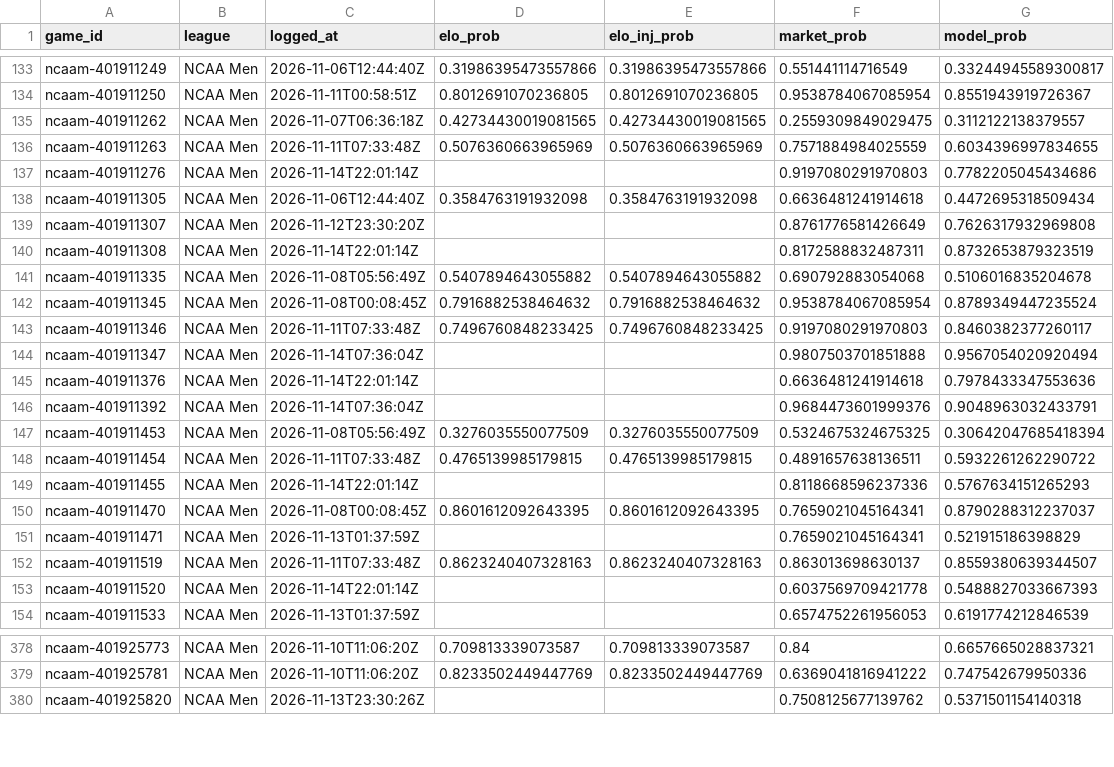
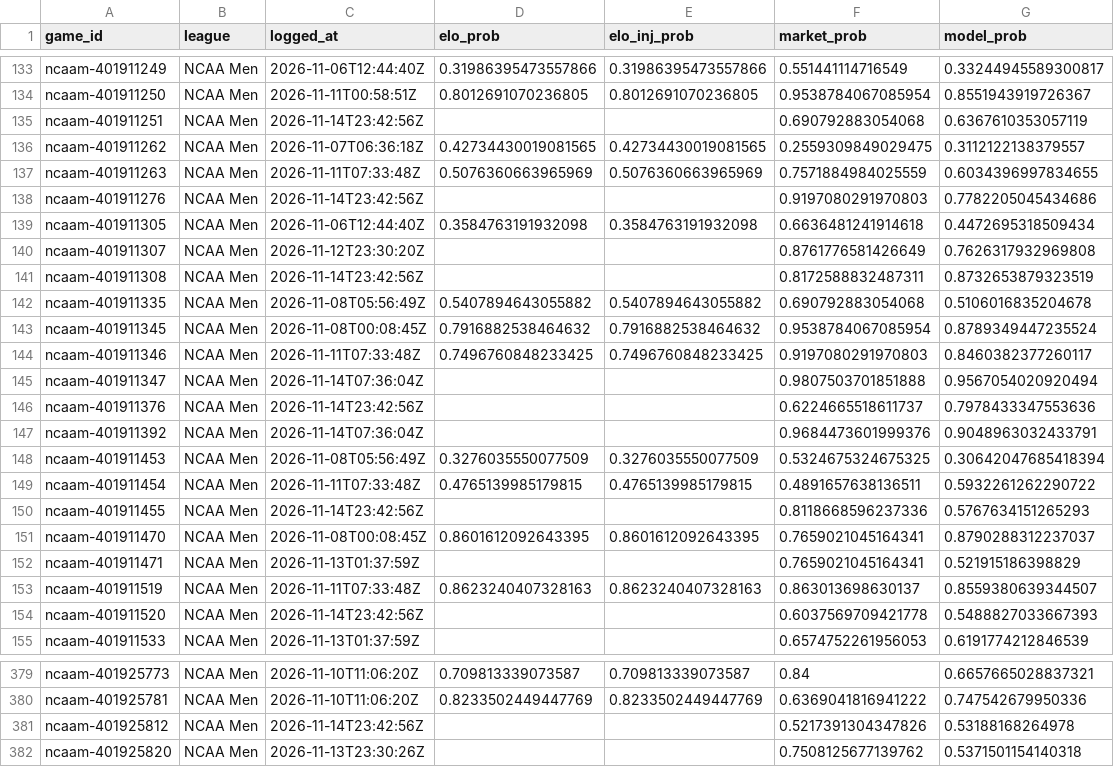
Before and after one commit to charliedavis78-bit/edge-e4b8b58d340a, a CSV file: log/predictions.csv, drawn as a sheet; only a part is shown, gaps mark what is left out; the diff covers the shown part only.

```diff
--- a/log/predictions.csv
+++ b/log/predictions.csv
@@ -134,8 +134,9 @@ ncaam-401911249,NCAA Men,2026-11-06T12:44:40Z,0.31986395473557866,0.319863954735
 ncaam-401911250,NCAA Men,2026-11-11T00:58:51Z,0.8012691070236805,0.8012691070236805,0.9538784067085954,0.8551943919726367
+ncaam-401911251,NCAA Men,2026-11-14T23:42:56Z,,,0.690792883054068,0.6367610353057119
 ncaam-401911262,NCAA Men,2026-11-07T06:36:18Z,0.42734430019081565,0.42734430019081565,0.2559309849029475,0.3112122138379557
 ncaam-401911263,NCAA Men,2026-11-11T07:33:48Z,0.5076360663965969,0.5076360663965969,0.7571884984025559,0.6034396997834655
-ncaam-401911276,NCAA Men,2026-11-14T22:01:14Z,,,0.9197080291970803,0.7782205045434686
+ncaam-401911276,NCAA Men,2026-11-14T23:42:56Z,,,0.9197080291970803,0.7782205045434686
 ncaam-401911305,NCAA Men,2026-11-06T12:44:40Z,0.3584763191932098,0.3584763191932098,0.6636481241914618,0.4472695318509434
 ncaam-401911307,NCAA Men,2026-11-12T23:30:20Z,,,0.8761776581426649,0.7626317932969808
-ncaam-401911308,NCAA Men,2026-11-14T22:01:14Z,,,0.8172588832487311,0.8732653879323519
+ncaam-401911308,NCAA Men,2026-11-14T23:42:56Z,,,0.8172588832487311,0.8732653879323519
 ncaam-401911335,NCAA Men,2026-11-08T05:56:49Z,0.5407894643055882,0.5407894643055882,0.690792883054068,0.5106016835204678
@@ -144,3 +145,3 @@ ncaam-401911346,NCAA Men,2026-11-11T07:33:48Z,0.7496760848233425,0.7496760848233
 ncaam-401911347,NCAA Men,2026-11-14T07:36:04Z,,,0.9807503701851888,0.9567054020920494
-ncaam-401911376,NCAA Men,2026-11-14T22:01:14Z,,,0.6636481241914618,0.7978433347553636
+ncaam-401911376,NCAA Men,2026-11-14T23:42:56Z,,,0.6224665518611737,0.7978433347553636
 ncaam-401911392,NCAA Men,2026-11-14T07:36:04Z,,,0.9684473601999376,0.9048963032433791
@@ -148,3 +149,3 @@ ncaam-401911453,NCAA Men,2026-11-08T05:56:49Z,0.3276035550077509,0.3276035550077
 ncaam-401911454,NCAA Men,2026-11-11T07:33:48Z,0.4765139985179815,0.4765139985179815,0.4891657638136511,0.5932261262290722
-ncaam-401911455,NCAA Men,2026-11-14T22:01:14Z,,,0.8118668596237336,0.5767634151265293
+ncaam-401911455,NCAA Men,2026-11-14T23:42:56Z,,,0.8118668596237336,0.5767634151265293
 ncaam-401911470,NCAA Men,2026-11-08T00:08:45Z,0.8601612092643395,0.8601612092643395,0.7659021045164341,0.8790288312237037
@@ -152,3 +153,3 @@ ncaam-401911471,NCAA Men,2026-11-13T01:37:59Z,,,0.7659021045164341,0.52191518639
 ncaam-401911519,NCAA Men,2026-11-11T07:33:48Z,0.8623240407328163,0.8623240407328163,0.863013698630137,0.8559380639344507
-ncaam-401911520,NCAA Men,2026-11-14T22:01:14Z,,,0.6037569709421778,0.5488827033667393
+ncaam-401911520,NCAA Men,2026-11-14T23:42:56Z,,,0.6037569709421778,0.5488827033667393
 ncaam-401911533,NCAA Men,2026-11-13T01:37:59Z,,,0.6574752261956053,0.6191774212846539
@@ -379,2 +380,3 @@ ncaam-401925773,NCAA Men,2026-11-10T11:06:20Z,0.709813339073587,0.70981333907358
 ncaam-401925781,NCAA Men,2026-11-10T11:06:20Z,0.8233502449447769,0.8233502449447769,0.6369041816941222,0.747542679950336
+ncaam-401925812,NCAA Men,2026-11-14T23:42:56Z,,,0.5217391304347826,0.53188168264978
 ncaam-401925820,NCAA Men,2026-11-13T23:30:26Z,,,0.7508125677139762,0.5371501154140318
```
Also changed, not shown: 54 edited cells elsewhere in this file.
